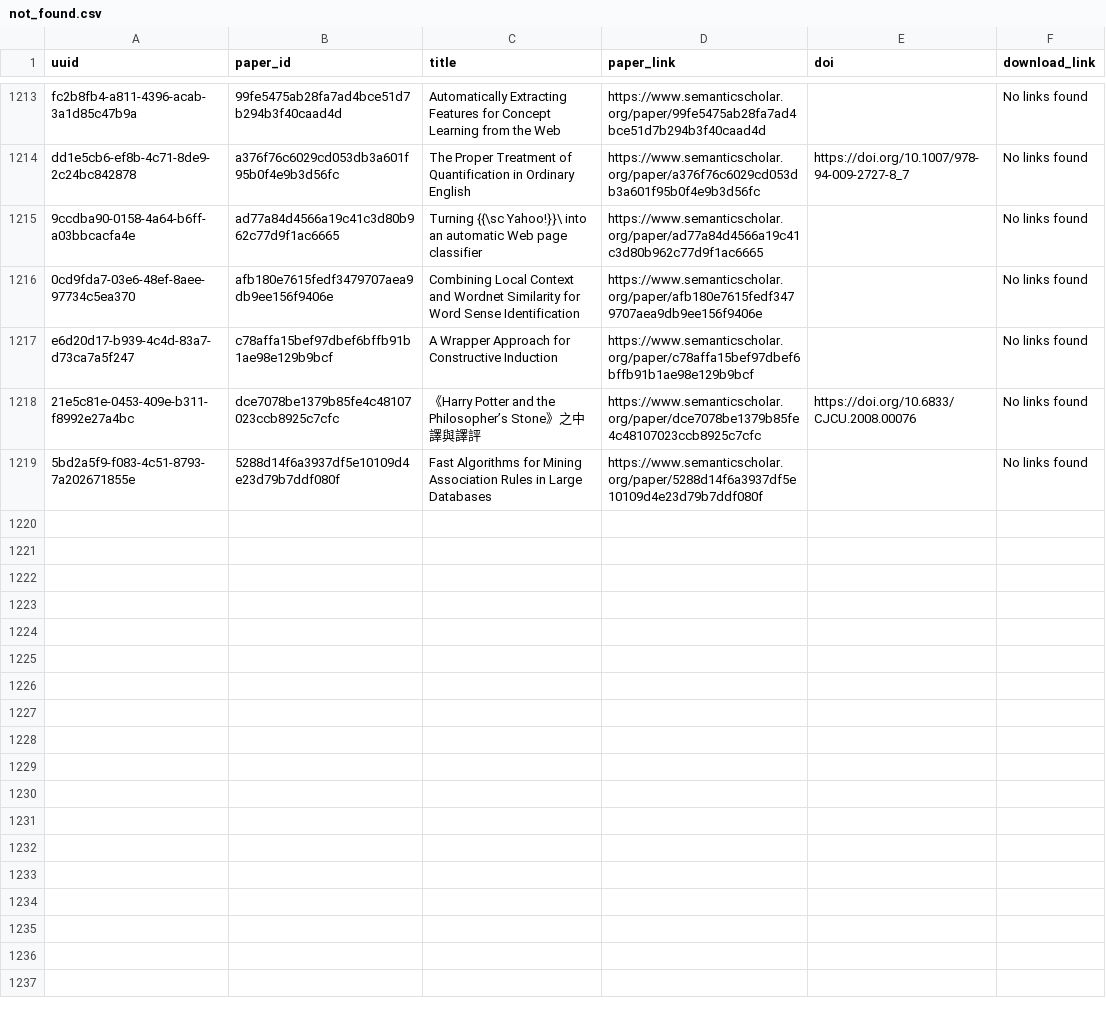
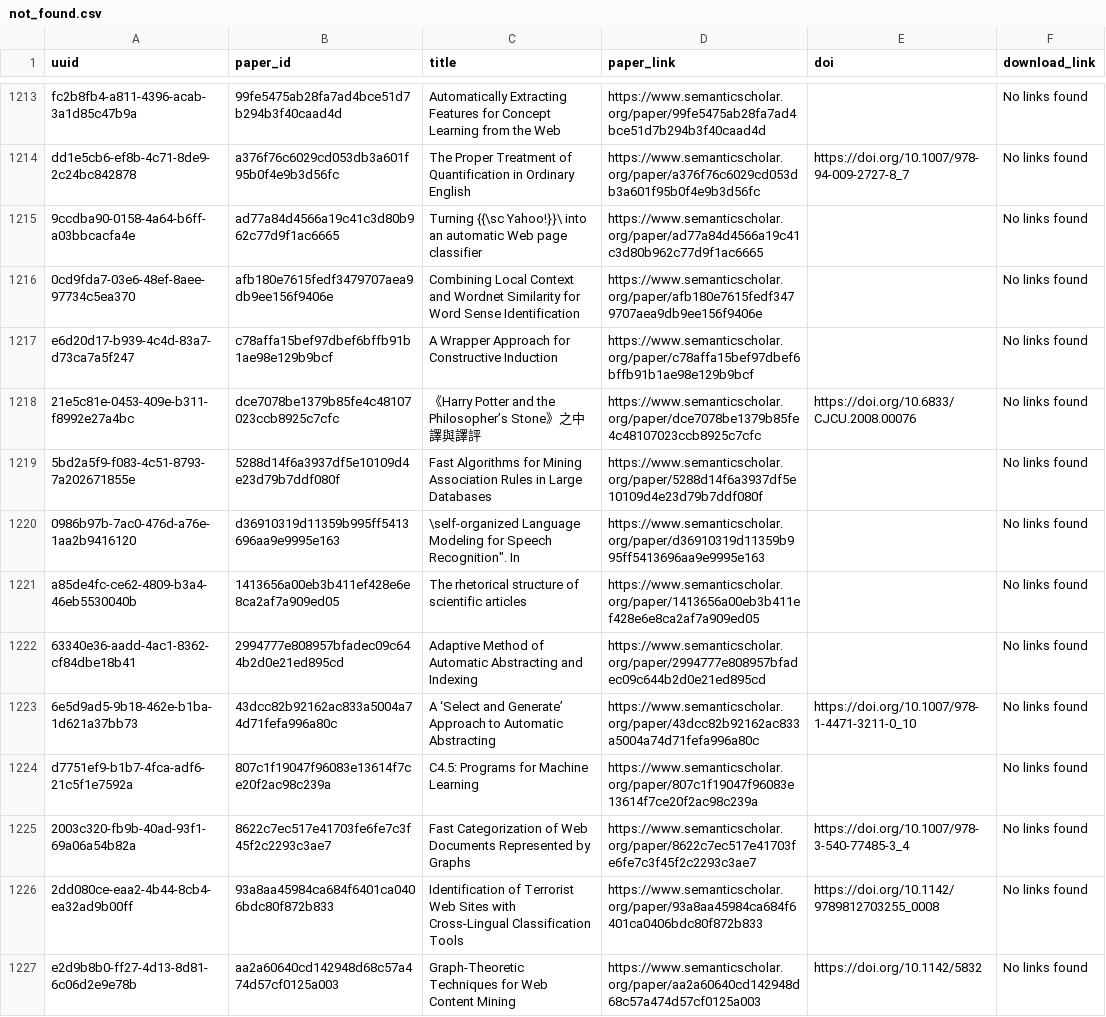
Before and after one commit to dev-SR/research-paper-downloader-pdf, a CSV file: data/info/not_found.csv, drawn as a sheet; only a part is shown, gaps mark what is left out; the diff names each change by its address in the sheet, - before the commit and + after, or states it on an @@ line.

```diff
--- a/data/info/not_found.csv
+++ b/data/info/not_found.csv
+row 1220: 0986b97b-7ac0-476d-a76e-1aa2b9416120 | d36910319d11359b995ff5413696aa9e9995e163 | \self-organized Language Modeling for Speech Recognition". In | https://www.semanticscholar.org/paper/d36910319d11359b995ff5413696aa9e9995e163 |  | No links found
+row 1221: a85de4fc-ce62-4809-b3a4-46eb5530040b | 1413656a00eb3b411ef428e6e8ca2af7a909ed05 | The rhetorical structure of scientific articles | https://www.semanticscholar.org/paper/1413656a00eb3b411ef428e6e8ca2af7a909ed05 |  | No links found
+row 1222: 63340e36-aadd-4ac1-8362-cf84dbe18b41 | 2994777e808957bfadec09c644b2d0e21ed895cd | Adaptive Method of Automatic Abstracting and Indexing | https://www.semanticscholar.org/paper/2994777e808957bfadec09c644b2d0e21ed895cd |  | No links found
+row 1223: 6e5d9ad5-9b18-462e-b1ba-1d621a37bb73 | 43dcc82b92162ac833a5004a74d71fefa996a80c | A ‘Select and Generate’ Approach to Automatic Abstracting | https://www.semanticscholar.org/paper/43dcc82b92162ac833a5004a74d71fefa996a80c | https://doi.org/10.1007/978-1-4471-3211-0_10 | No links found
+row 1224: d7751ef9-b1b7-4fca-adf6-21c5f1e7592a | 807c1f19047f96083e13614f7ce20f2ac98c239a | C4.5: Programs for Machine Learning | https://www.semanticscholar.org/paper/807c1f19047f96083e13614f7ce20f2ac98c239a |  | No links found
+row 1225: 2003c320-fb9b-40ad-93f1-69a06a54b82a | 8622c7ec517e41703fe6fe7c3f45f2c2293c3ae7 | Fast Categorization of Web Documents Represented by Graphs | https://www.semanticscholar.org/paper/8622c7ec517e41703fe6fe7c3f45f2c2293c3ae7 | https://doi.org/10.1007/978-3-540-77485-3_4 | No links found
+row 1226: 2dd080ce-eaa2-4b44-8cb4-ea32ad9b00ff | 93a8aa45984ca684f6401ca0406bdc80f872b833 | Identification of Terrorist Web Sites with Cross-Lingual Classification Tools | https://www.semanticscholar.org/paper/93a8aa45984ca684f6401ca0406bdc80f872b833 | https://doi.org/10.1142/9789812703255_0008 | No links found
+row 1227: e2d9b8b0-ff27-4d13-8d81-6c06d2e9e78b | aa2a60640cd142948d68c57a474d57cf0125a003 | Graph-Theoretic Techniques for Web Content Mining | https://www.semanticscholar.org/paper/aa2a60640cd142948d68c57a474d57cf0125a003 | https://doi.org/10.1142/5832 | No links found
```
Also changed, not shown: data/info/done.csv, data/info/errors.csv, 1 other file.
